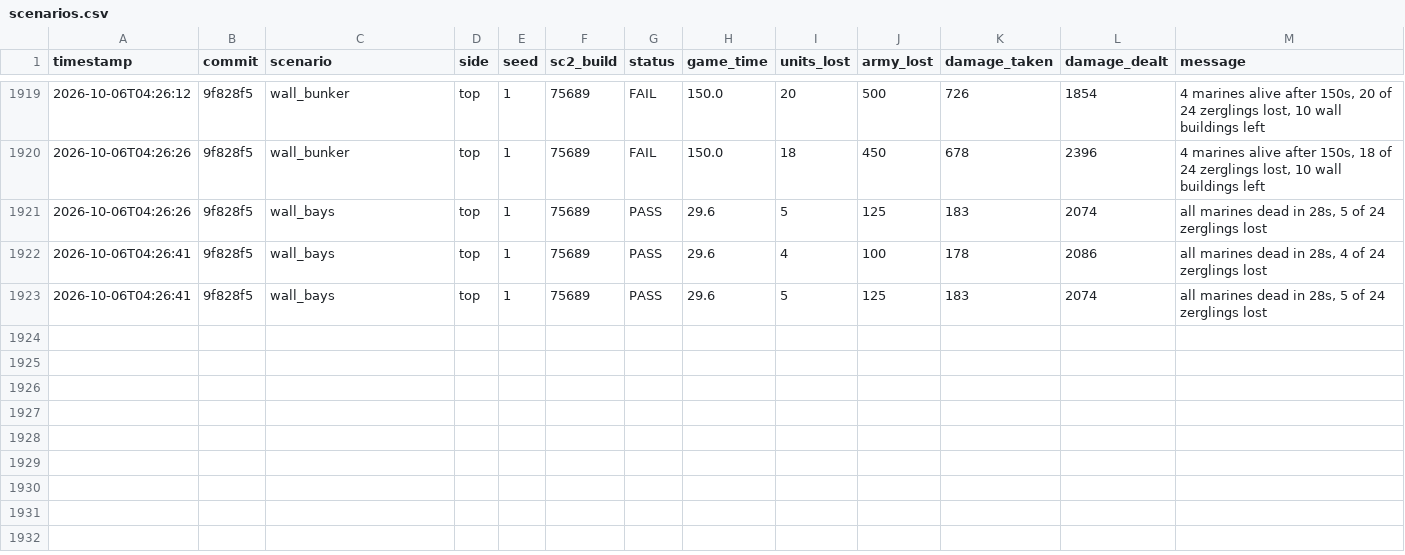
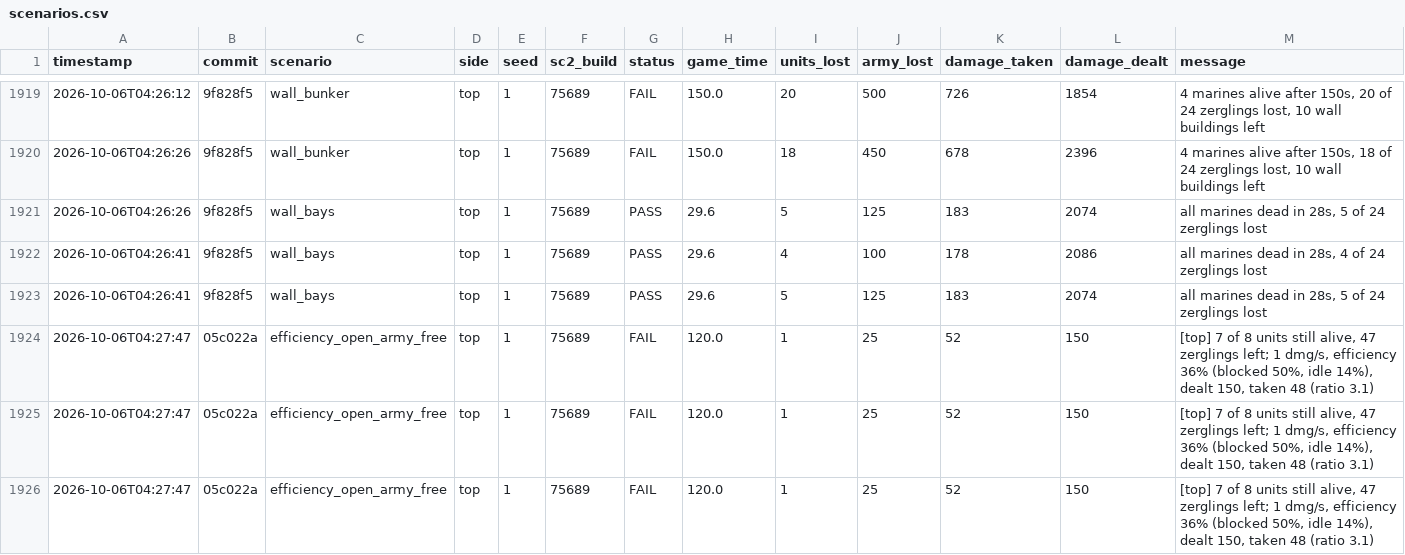
Before and after one commit to imdomlol/Zasz, a CSV file: benchmarks/scenarios.csv, drawn as a sheet; only a part is shown, gaps mark what is left out; rows hold the shown columns only; the diff covers the shown part only; the diff names each change by its address in the sheet, - before the commit and + after, or states it on an @@ line.

```diff
--- a/benchmarks/scenarios.csv
+++ b/benchmarks/scenarios.csv
+row 1924: 2026-10-06T04:27:47 | 05c022a | efficiency_open_army_free | top | 1 | 75689 | FAIL | 120.0 | 1 | 25 | 52 | 150 | [top] 7 of 8 units still alive, 47 zerglings left; 1 dmg/s, efficiency 36% (blocked 50%, idle 14%), dealt 150, taken 48 (ratio 3.1)
+row 1925: 2026-10-06T04:27:47 | 05c022a | efficiency_open_army_free | top | 1 | 75689 | FAIL | 120.0 | 1 | 25 | 52 | 150 | [top] 7 of 8 units still alive, 47 zerglings left; 1 dmg/s, efficiency 36% (blocked 50%, idle 14%), dealt 150, taken 48 (ratio 3.1)
+row 1926: 2026-10-06T04:27:47 | 05c022a | efficiency_open_army_free | top | 1 | 75689 | FAIL | 120.0 | 1 | 25 | 52 | 150 | [top] 7 of 8 units still alive, 47 zerglings left; 1 dmg/s, efficiency 36% (blocked 50%, idle 14%), dealt 150, taken 48 (ratio 3.1)
```
Also changed, not shown: 9 added rows elsewhere in this file, benchmarks/efficiency.csv.
